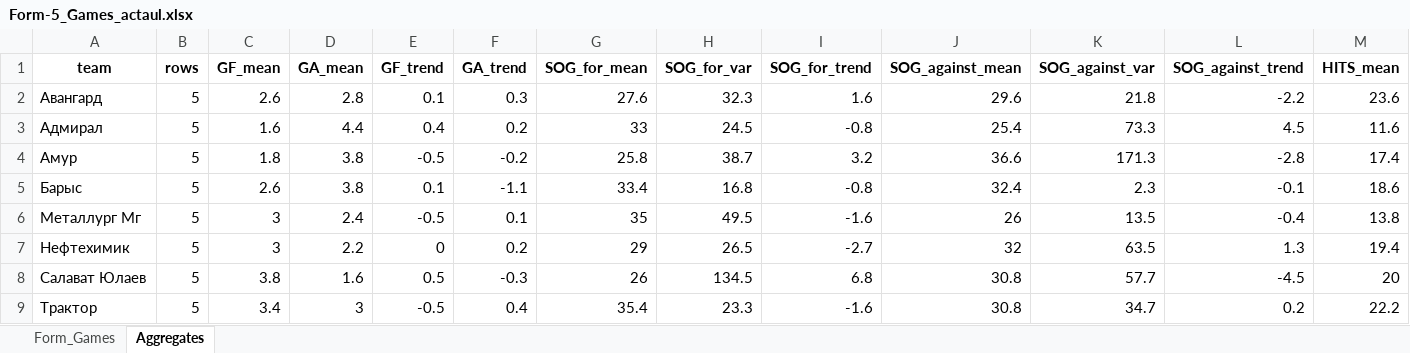
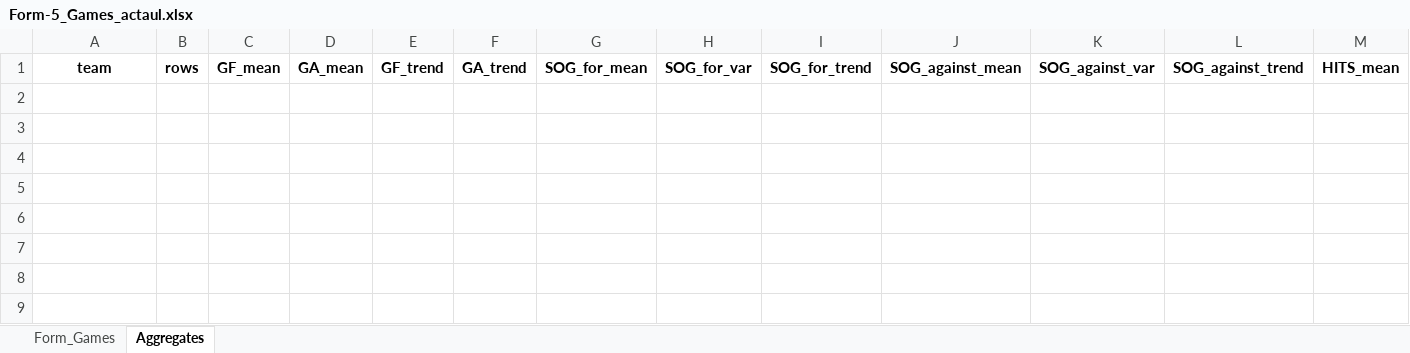
Before and after one commit to GG-Andrew/khl-cloud-results, an Excel workbook: khl/Form-5_Games_actaul.xlsx, sheet Aggregates, drawn as a sheet; only a part is shown; values as stored, in another font and other column widths than the file's, no borders; rows hold the shown columns only; the diff names each change by its address in the sheet, - before the commit and + after, or states it on an @@ line.

```diff
--- a/khl/Form-5_Games_actaul.xlsx (sheet Aggregates)
+++ b/khl/Form-5_Games_actaul.xlsx (sheet Aggregates)
-row 2: Авангард | 5 | 2.6 | 2.8 | 0.1 | 0.3 | 27.6 | 32.3 | 1.6 | 29.6 | 21.8 | -2.2 | 23.6
-row 3: Адмирал | 5 | 1.6 | 4.4 | 0.4 | 0.2 | 33 | 24.5 | -0.8 | 25.4 | 73.3 | 4.5 | 11.6
-row 4: Амур | 5 | 1.8 | 3.8 | -0.5 | -0.2 | 25.8 | 38.7 | 3.2 | 36.6 | 171.3 | -2.8 | 17.4
-row 5: Барыс | 5 | 2.6 | 3.8 | 0.1 | -1.1 | 33.4 | 16.8 | -0.8 | 32.4 | 2.3 | -0.1 | 18.6
-row 6: Металлург Мг | 5 | 3 | 2.4 | -0.5 | 0.1 | 35 | 49.5 | -1.6 | 26 | 13.5 | -0.4 | 13.8
-row 7: Нефтехимик | 5 | 3 | 2.2 | 0 | 0.2 | 29 | 26.5 | -2.7 | 32 | 63.5 | 1.3 | 19.4
-row 8: Салават Юлаев | 5 | 3.8 | 1.6 | 0.5 | -0.3 | 26 | 134.5 | 6.8 | 30.8 | 57.7 | -4.5 | 20
-row 9: Трактор | 5 | 3.4 | 3 | -0.5 | 0.4 | 35.4 | 23.3 | -1.6 | 30.8 | 34.7 | 0.2 | 22.2
```
Also changed, not shown: sheet Form_Games, khl/khl_stats_1369.xlsx, khl/khl_stats_1369_ext.xlsx, 3 other files.
